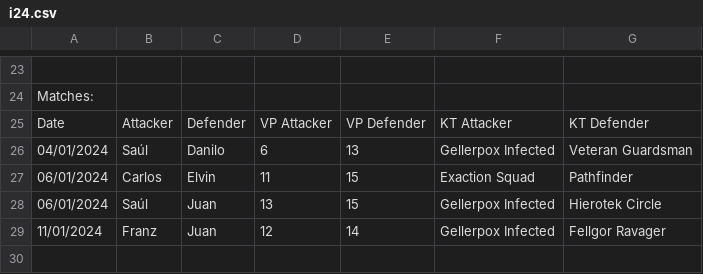
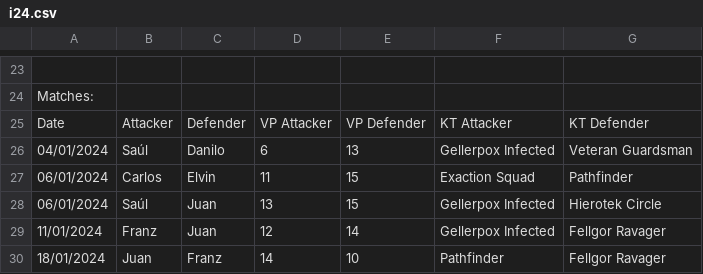
Before and after one commit to kt2gt/ragnarok, a CSV file: i24.csv, drawn as a sheet; only a part is shown, gaps mark what is left out; the diff names each change by its address in the sheet, - before the commit and + after, or states it on an @@ line.

Commit message:
Update i24.csv

```diff
--- a/i24.csv
+++ b/i24.csv
+row 30: 18/01/2024 | Juan | Franz | 14 | 10 | Pathfinder | Fellgor Ravager
```
